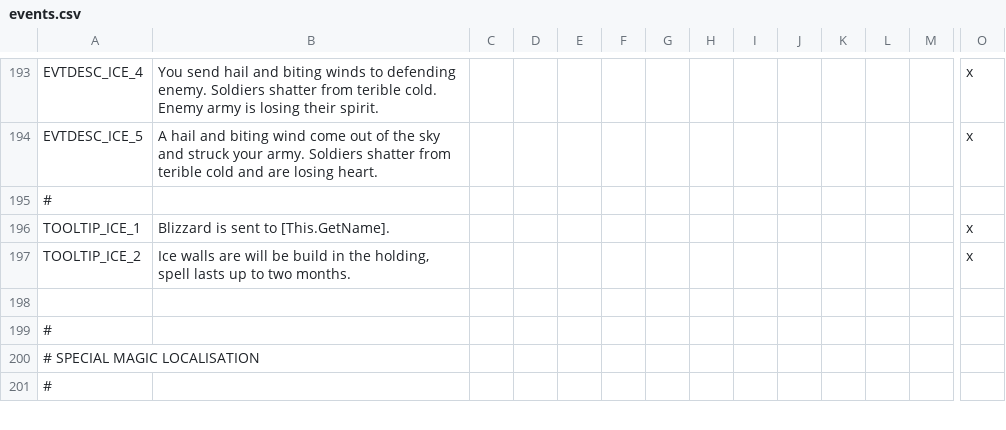
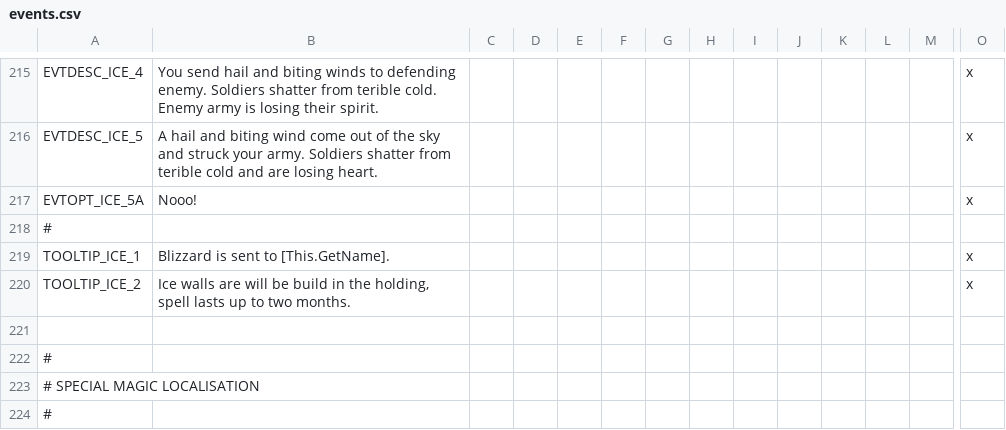
Before and after one commit to Arsakes/geheimnisnacht, a CSV file: localisation/events.csv, drawn as a sheet; only a part is shown, gaps mark what is left out; rows hold the shown columns only; the diff covers the shown part only; the diff names each change by its address in the sheet, - before the commit and + after, or states it on an @@ line.

```diff
--- a/localisation/events.csv
+++ b/localisation/events.csv
+row 217: EVTOPT_ICE_5A | Nooo! |  |  |  |  |  |  |  |  |  |  |  | x
```
Also changed, not shown: 22 added rows and 10 edited cells elsewhere in this file, localisation/common.csv, 13 other files.
